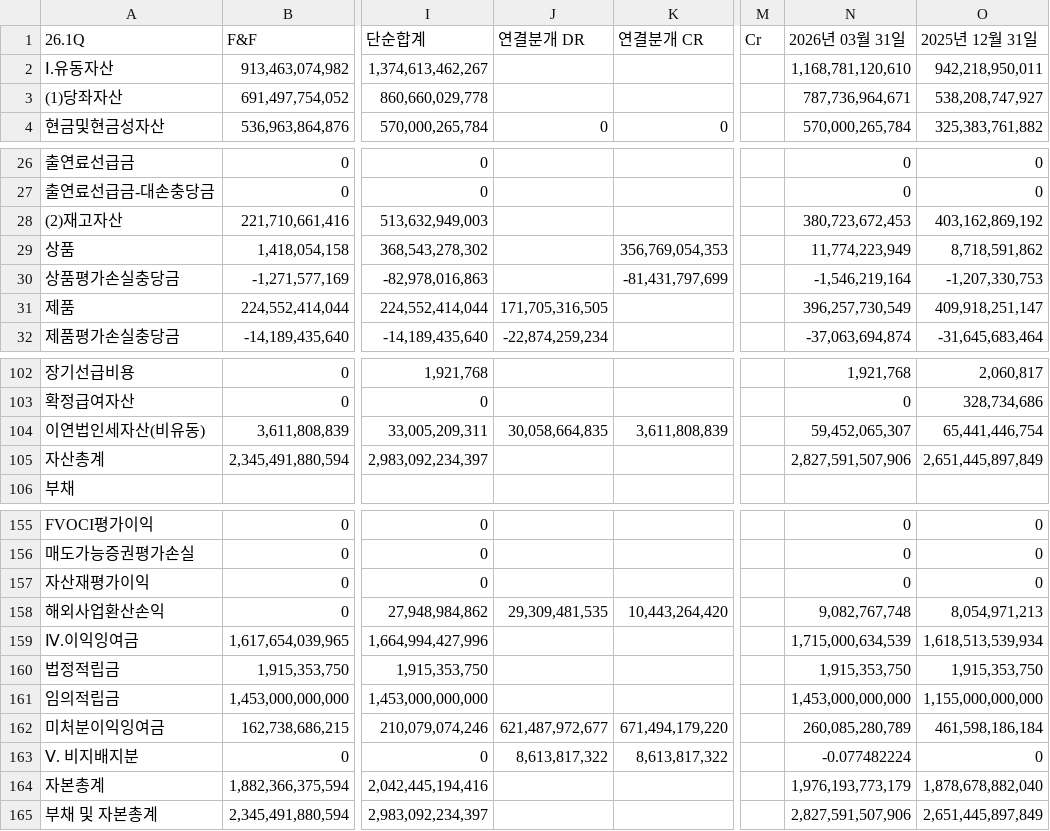
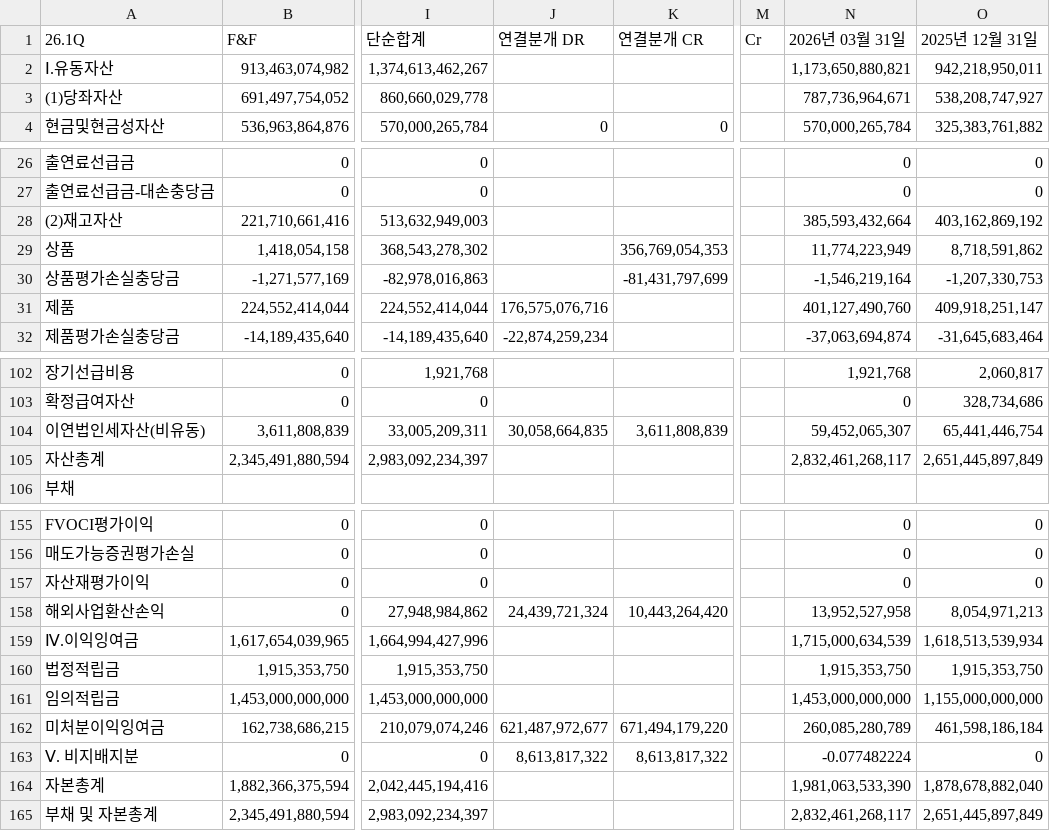
Before and after one commit to KOOCHANGSU/finance-dashboard-26, a CSV file: public/2026_BS.csv, drawn as a sheet; only a part is shown, gaps mark what is left out; the diff covers the shown part only; the diff names each change by its address in the sheet, - before the commit and + after, or states it on an @@ line.

```diff
--- a/public/2026_BS.csv
+++ b/public/2026_BS.csv
-N2: 1,168,781,120,610
+N2: 1,173,650,880,821
-N28: 380,723,672,453
+N28: 385,593,432,664
-J31: 171,705,316,505
+J31: 176,575,076,716
-N31: 396,257,730,549
+N31: 401,127,490,760
-N105: 2,827,591,507,906
+N105: 2,832,461,268,117
-J158: 29,309,481,535
+J158: 24,439,721,324
-N158: 9,082,767,748
+N158: 13,952,527,958
-N164: 1,976,193,773,179
+N164: 1,981,063,533,390
-N165: 2,827,591,507,906
+N165: 2,832,461,268,117
```
Also changed, not shown: 1 edited cell elsewhere in this file, public/2026_IS.csv, public/2026_분기IS_법인별.csv, 1 other file.
